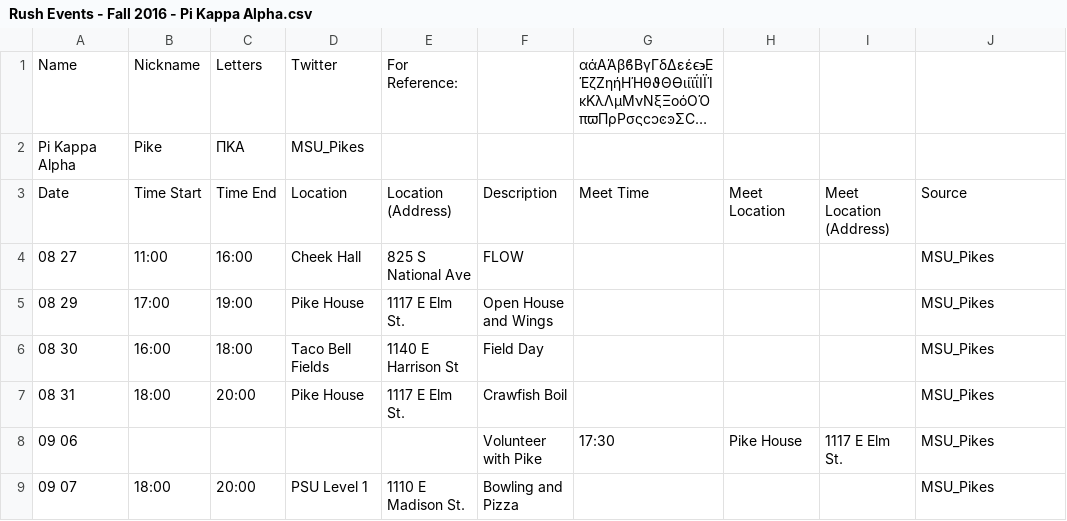
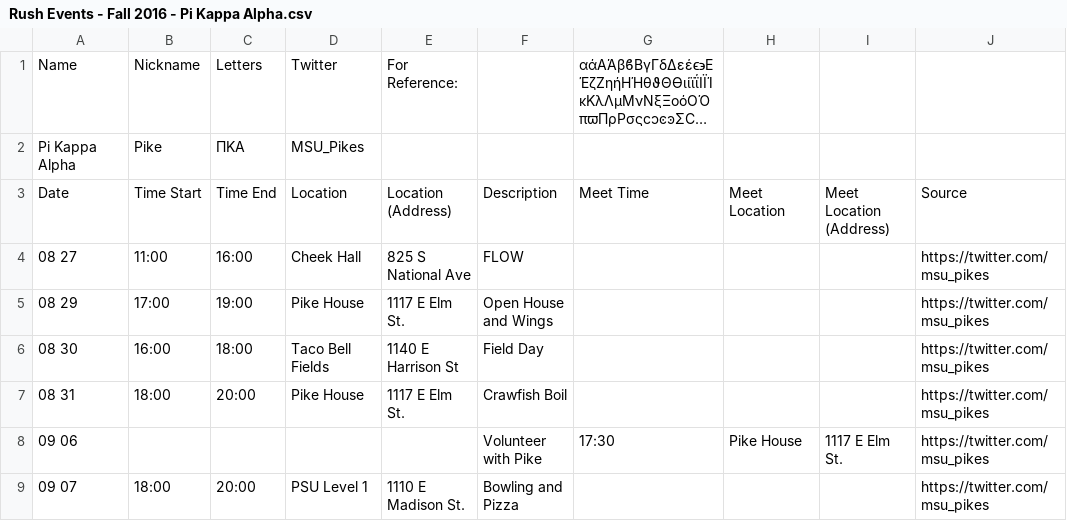
Before and after one commit to ZombieHippie/mostate-vodka-data, a CSV file: data/Rush Events - Fall 2016 - Pi Kappa Alpha.csv, drawn as a sheet; long unchanged cells end in ….

Commit message:
Updated events.json

```diff
--- a/data/Rush Events - Fall 2016 - Pi Kappa Alpha.csv
+++ b/data/Rush Events - Fall 2016 - Pi Kappa Alpha.csv
@@ -3,7 +3,7 @@ Pi Kappa Alpha,Pike,ΠΚΑ,MSU_Pikes,,,,,,
 Date,Time Start,Time End,Location,Location (Address),Description,Meet Time ,Meet Location,Meet Location (Address),Source
-08 27,11:00,16:00,Cheek Hall,825 S National Ave,FLOW,,,,MSU_Pikes
-08 29,17:00,19:00,Pike House,1117 E Elm St.,Open House and Wings,,,,MSU_Pikes
-08 30,16:00,18:00,Taco Bell Fields,1140 E Harrison St,Field Day,,,,MSU_Pikes
-08 31,18:00,20:00,Pike House,1117 E Elm St.,Crawfish Boil,,,,MSU_Pikes
-09 06,,,,,Volunteer with Pike,17:30,Pike House,1117 E Elm St.,MSU_Pikes
-09 07,18:00,20:00,PSU Level 1,1110 E Madison St.,Bowling and Pizza,,,,MSU_Pikes
+08 27,11:00,16:00,Cheek Hall,825 S National Ave,FLOW,,,,https://twitter.com/msu_pikes
+08 29,17:00,19:00,Pike House,1117 E Elm St.,Open House and Wings,,,,https://twitter.com/msu_pikes
+08 30,16:00,18:00,Taco Bell Fields,1140 E Harrison St,Field Day,,,,https://twitter.com/msu_pikes
+08 31,18:00,20:00,Pike House,1117 E Elm St.,Crawfish Boil,,,,https://twitter.com/msu_pikes
+09 06,,,,,Volunteer with Pike,17:30,Pike House,1117 E Elm St.,https://twitter.com/msu_pikes
+09 07,18:00,20:00,PSU Level 1,1110 E Madison St.,Bowling and Pizza,,,,https://twitter.com/msu_pikes
```
Also changed, not shown: data/Rush Events - Fall 2016 - KappaSigma.csv, data/Rush Events - Fall 2016 - PhiGammaDelta.csv, 6 other files.
